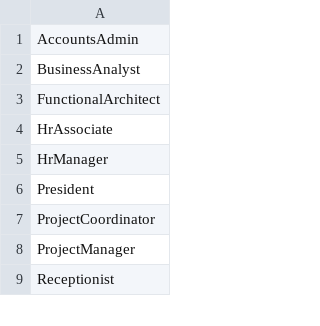
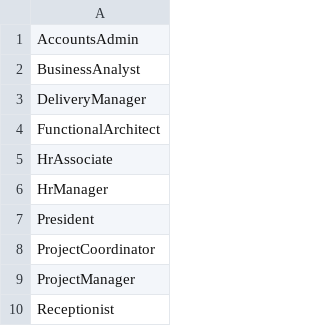
Before and after one commit to vineeth-pradhan/LeaveManagement, a CSV file: lib/tasks/CsvFiles/desinations.csv, drawn as a sheet; only a part is shown; the diff names each change by its address in the sheet, - before the commit and + after, or states it on an @@ line.

Commit message:
Completing missing rake tasks and refactoring the code for rake tasks

```diff
--- a/lib/tasks/CsvFiles/desinations.csv
+++ b/lib/tasks/CsvFiles/desinations.csv
+row 3: DeliveryManager
```
Also changed, not shown: 3 other files.
